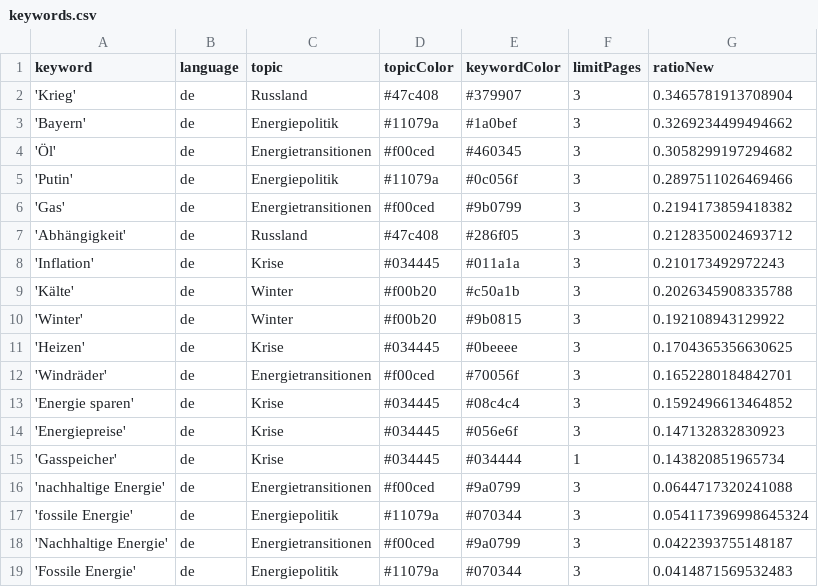
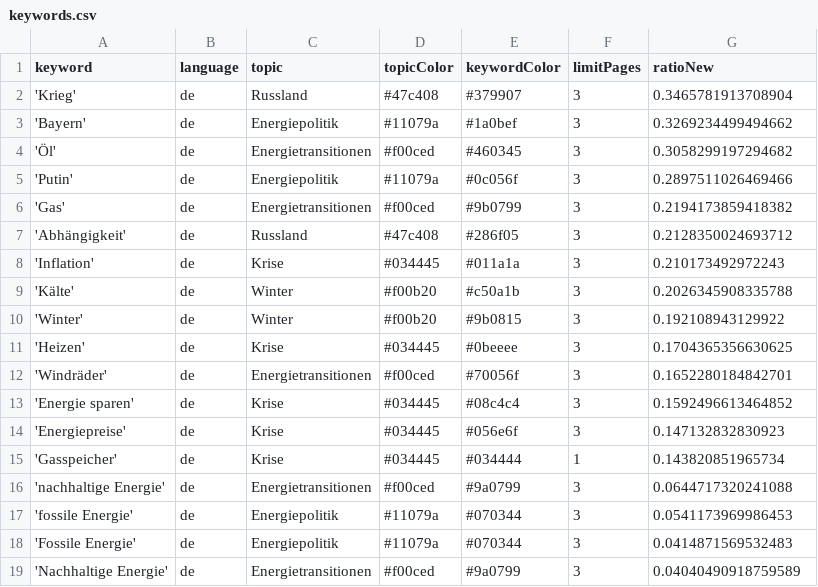
Before and after one commit to JW-news/winterIsComing2, a CSV file: keywords.csv, drawn as a sheet.

Commit message:
Commit from GitHub Actions (harvest:0.0)

```diff
--- a/keywords.csv
+++ b/keywords.csv
@@ -16,4 +16,4 @@ keyword,language,topic,topicColor,keywordColor,limitPages,ratioNew
 'nachhaltige Energie',de,Energietransitionen,#f00ced,#9a0799,3,0.0644717320241088
-'fossile Energie',de,Energiepolitik,#11079a,#070344,3,0.054117396998645324
-'Nachhaltige Energie',de,Energietransitionen,#f00ced,#9a0799,3,0.0422393755148187
+'fossile Energie',de,Energiepolitik,#11079a,#070344,3,0.0541173969986453
 'Fossile Energie',de,Energiepolitik,#11079a,#070344,3,0.0414871569532483
+'Nachhaltige Energie',de,Energietransitionen,#f00ced,#9a0799,3,0.04040490918759589
```
